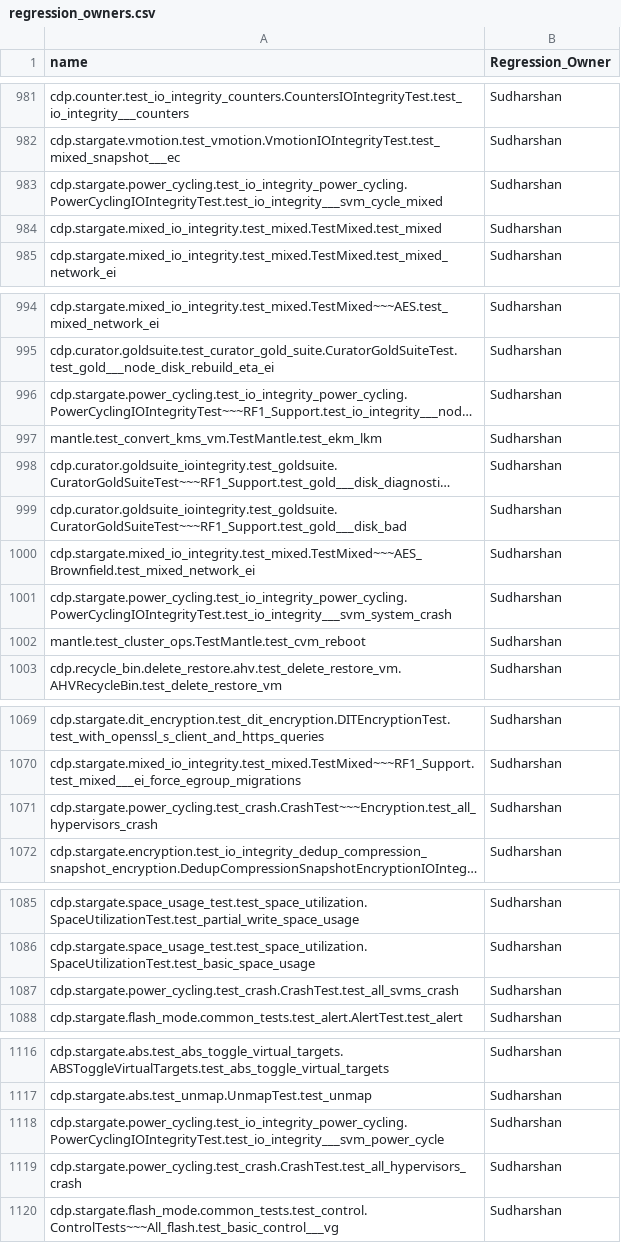
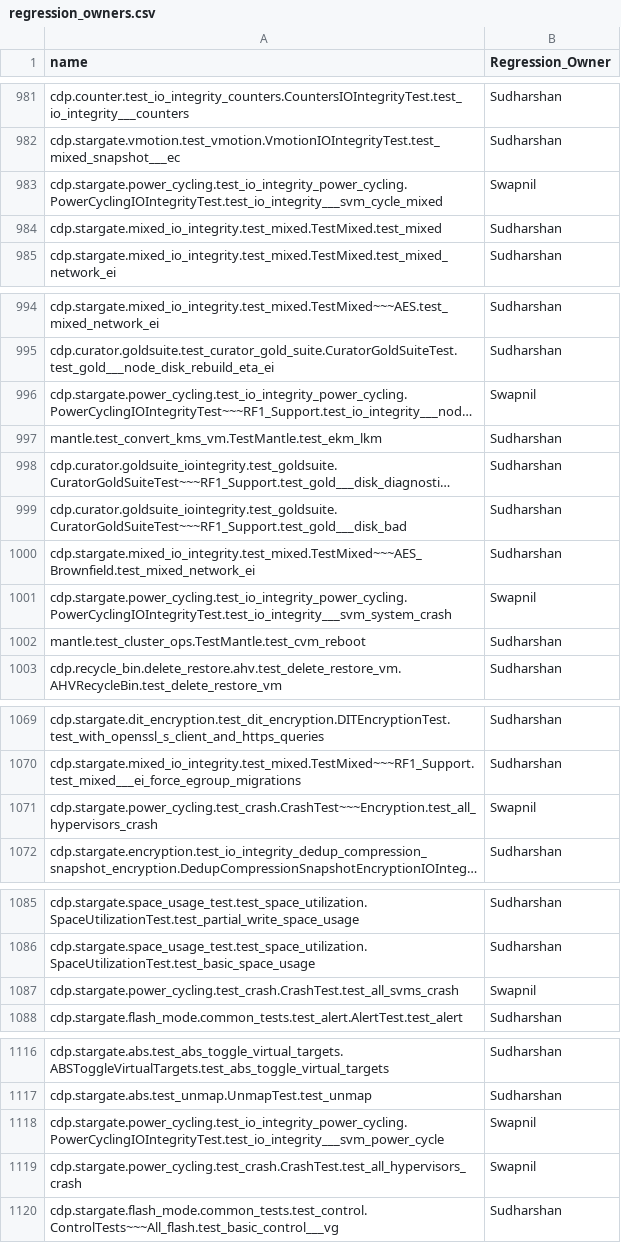
Before and after one commit to sudharshan332/RegX-AI, a CSV file: regression_owners.csv, drawn as a sheet; only a part is shown, gaps mark what is left out; long unchanged cells end in …; the diff covers the shown part only; the diff names each change by its address in the sheet, - before the commit and + after, or states it on an @@ line.

```diff
--- a/regression_owners.csv
+++ b/regression_owners.csv
-B983 (Regression_Owner): Sudharshan
+B983 (Regression_Owner): Swapnil
-B996 (Regression_Owner): Sudharshan
+B996 (Regression_Owner): Swapnil
-B1001 (Regression_Owner): Sudharshan
+B1001 (Regression_Owner): Swapnil
-B1071 (Regression_Owner): Sudharshan
+B1071 (Regression_Owner): Swapnil
-B1087 (Regression_Owner): Sudharshan
+B1087 (Regression_Owner): Swapnil
-B1118:B1119 (Regression_Owner): Sudharshan
+B1118:B1119 (Regression_Owner): Swapnil
```
Also changed, not shown: 10 edited cells elsewhere in this file, 17 other files.
